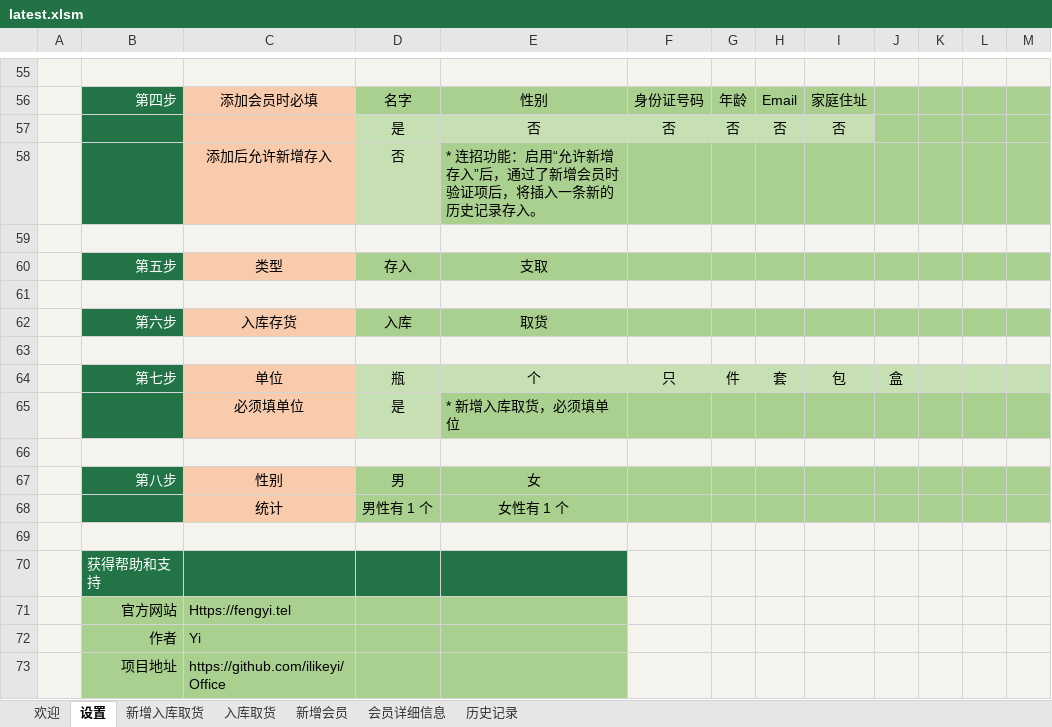
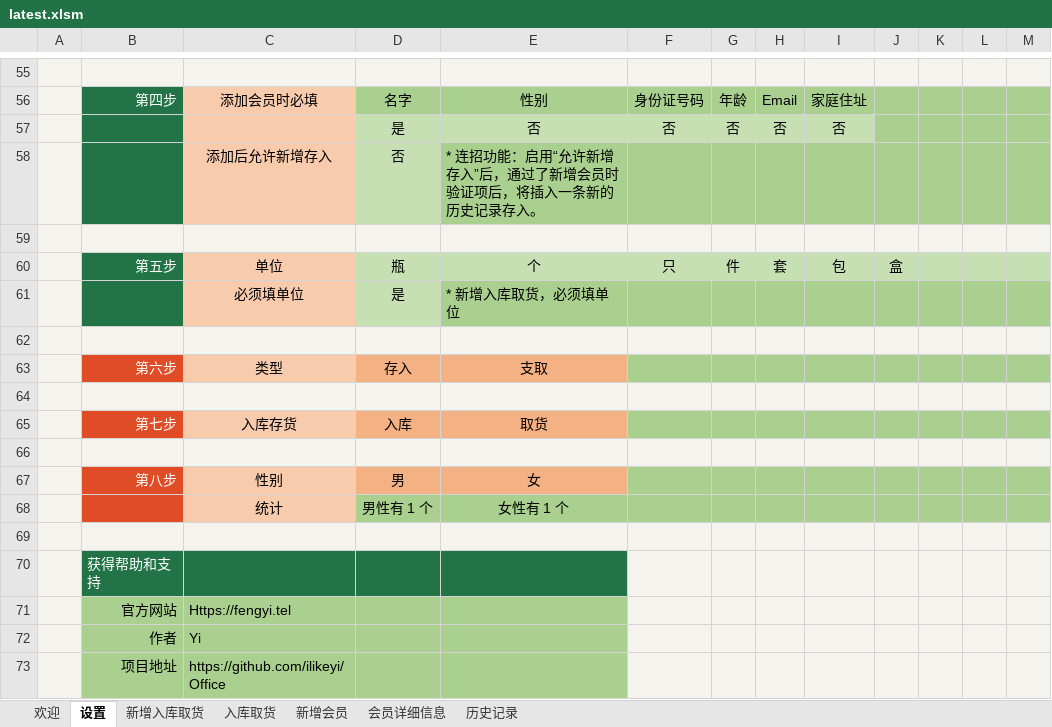
Before and after one commit to ilikeyi/Office, an Excel workbook: Download/Storage/latest.xlsm, sheet 设置, drawn as a sheet; only a part is shown, gaps mark what is left out; values as stored, in another font and other column widths than the file's, no borders; charts and pictures and conditional formats and table styles not drawn; removed rows and columns are numbered as before the commit, all else as after; the diff names each change by its address in the sheet, - before the commit and + after, or states it on an @@ line.

Commit message:
fix text

```diff
--- a/Download/Storage/latest.xlsm (sheet 设置)
+++ b/Download/Storage/latest.xlsm (sheet 设置)
-row 60:  | 第五步 | 类型 | 存入 | 支取
+row 60:  | 第五步 | 单位 | 瓶 | 个 | 只 | 件 | 套 | 包 | 盒
@@ row 65 moved to row 61: 必须填单位 @@
-row 62:  | 第六步 | 入库存货 | 入库 | 取货
+row 63:  | 第六步 | 类型 | 存入 | 支取
-row 64:  | 第七步 | 单位 | 瓶 | 个 | 只 | 件 | 套 | 包 | 盒
+row 65:  | 第七步 | 入库存货 | 入库 | 取货
-B67:B68 fill: #227346
+B67:B68 fill: #DF4C26
-D67:E67 fill: #A9D08E
+D67:E67 fill: #F4B183
```
Also changed, not shown: sheet 新增会员, sheet 新增入库取货, sheet 会员详细信息, charts or pictures.
